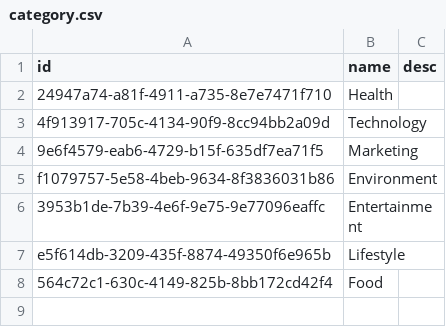
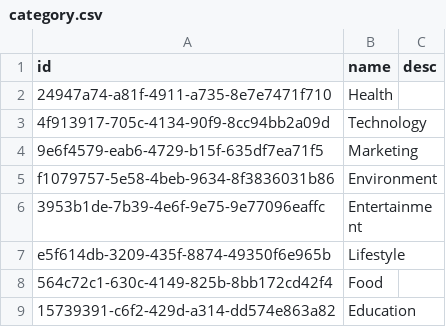
Before and after one commit to bshimmm/bread, a CSV file: data/category.csv, drawn as a sheet.

```diff
--- a/data/category.csv
+++ b/data/category.csv
@@ -8 +8,2 @@ e5f614db-3209-435f-8874-49350f6e965b|Lifestyle|
 564c72c1-630c-4149-825b-8bb172cd42f4|Food|
+15739391-c6f2-429d-a314-dd574e863a82|Education|
```
Also changed, not shown: data/city.csv, data/neighborhood.csv, 20 other files.
